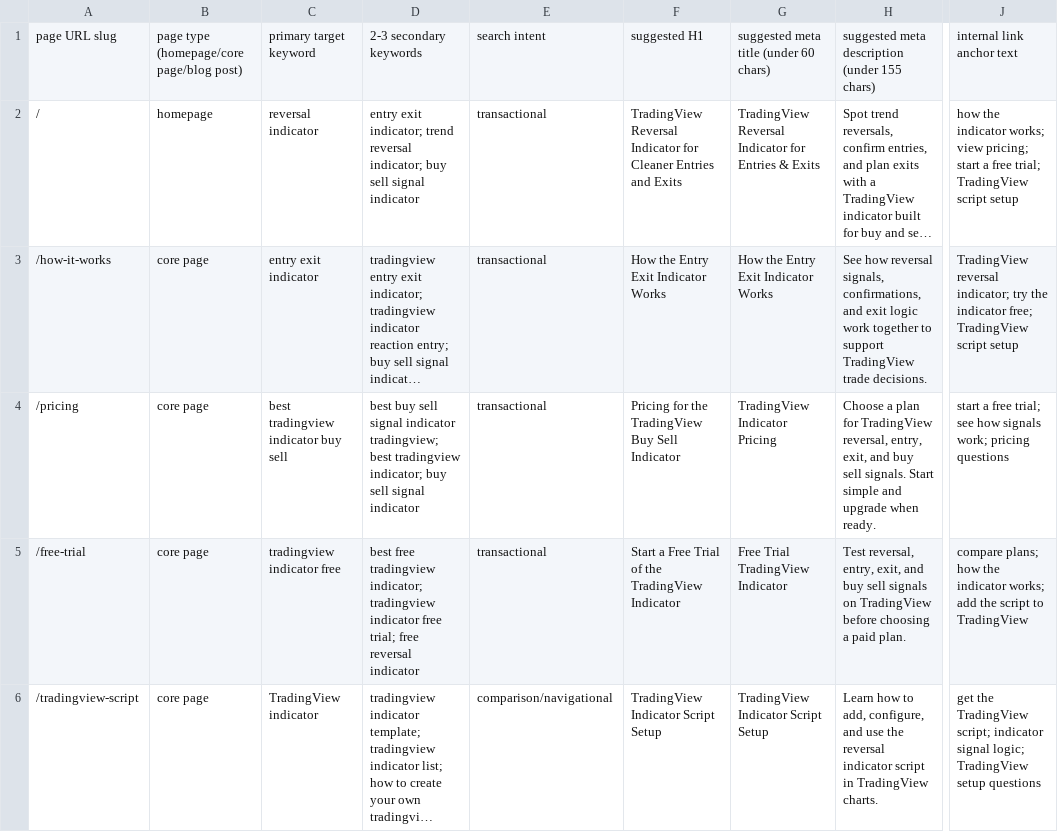
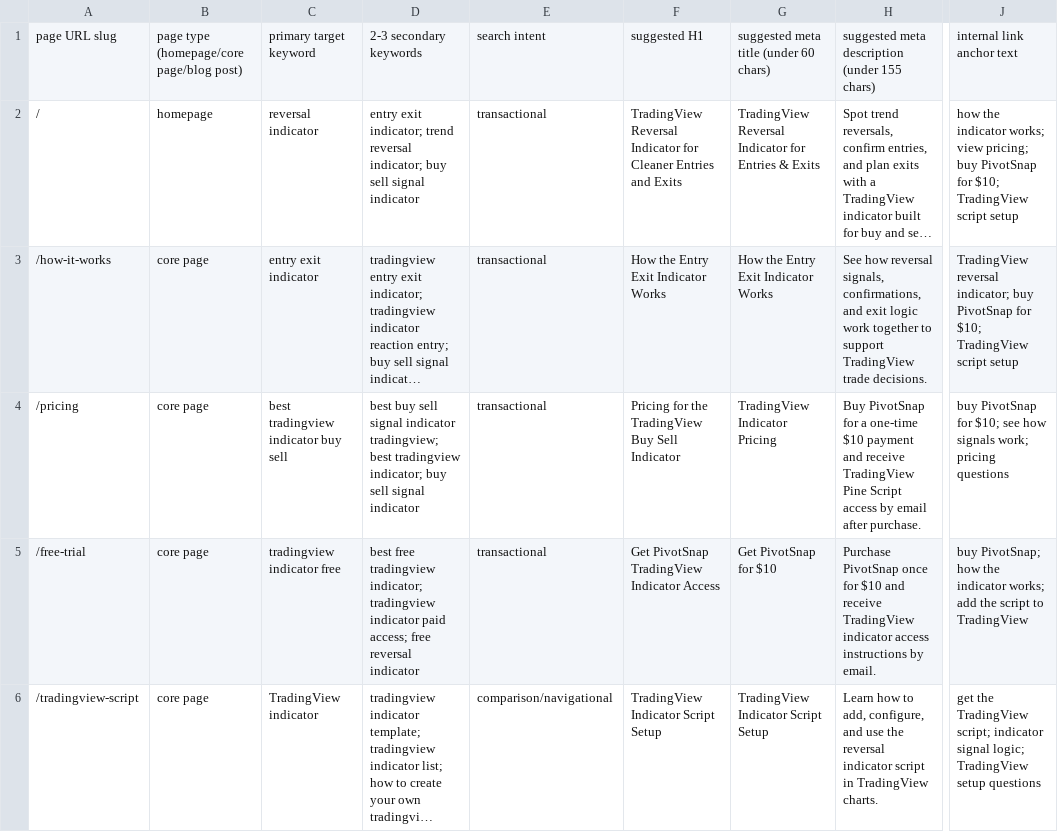
Before and after one commit to thinkpot/pivot_snap, a CSV file: site_architecture.csv, drawn as a sheet; only a part is shown, gaps mark what is left out; long unchanged cells end in …; the diff covers the shown part only; the diff names each change by its address in the sheet, - before the commit and + after, or states it on an @@ line.

Commit message:
Update pricing to one-time purchase

```diff
--- a/site_architecture.csv
+++ b/site_architecture.csv
-J2: …view pricing; start a free trial; TradingView script…
+J2: …view pricing; buy PivotSnap for $10; TradingView script…
-J3: …reversal indicator; try the indicator free; TradingView script…
+J3: …reversal indicator; buy PivotSnap for $10; TradingView script…
-H4: Choose a plan for TradingView reversal, entry, exit, and buy sell signals. Start simple and upgrade when ready.
+H4: Buy PivotSnap for a one-time $10 payment and receive TradingView Pine Script access by email after purchase.
-J4: start a free trial; see how…
+J4: buy PivotSnap for $10; see how…
-D5: …tradingview indicator free trial; free reversal…
+D5: …tradingview indicator paid access; free reversal…
-F5: Start a Free Trial of the TradingView Indicator
+F5: Get PivotSnap TradingView Indicator Access
-G5: Free Trial TradingView Indicator
+G5: Get PivotSnap for $10
-H5: Test reversal, entry, exit, and buy sell signals on TradingView before choosing a paid plan.
+H5: Purchase PivotSnap once for $10 and receive TradingView indicator access instructions by email.
-J5: compare plans; how the…
+J5: buy PivotSnap; how the…
```
Also changed, not shown: 8 edited cells elsewhere in this file, content_calendar.csv, 17 other files.
